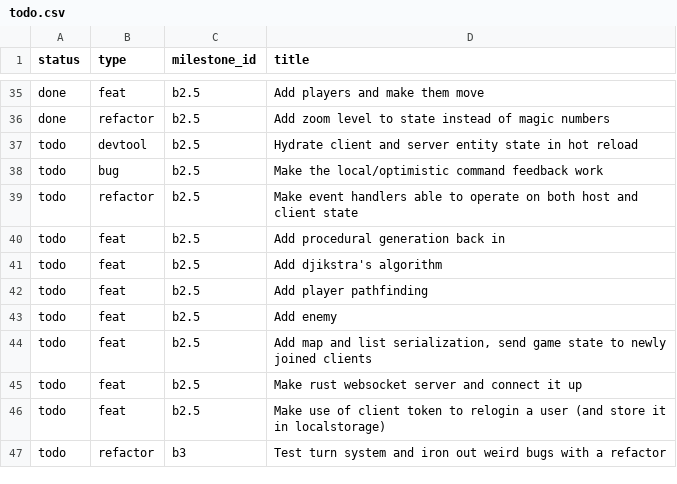
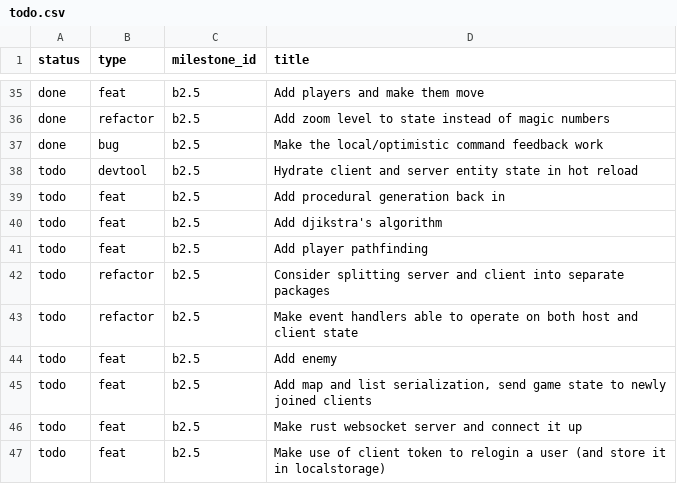
Before and after one commit to jordwest/prism, a CSV file: docs/todo.csv, drawn as a sheet; only a part is shown, gaps mark what is left out; the shorter side is filled out with more unchanged rows.

Commit message:
nice ghost sprite showing where the player is optimistically moving to

```diff
--- a/docs/todo.csv
+++ b/docs/todo.csv
@@ -36,5 +36,4 @@ done,feat,b2.5,Add players and make them move
 done,refactor,b2.5,Add zoom level to state instead of magic numbers
+done,bug,b2.5,Make the local/optimistic command feedback work
 todo,devtool,b2.5,Hydrate client and server entity state in hot reload
-todo,bug,b2.5,Make the local/optimistic command feedback work
-todo,refactor,b2.5,Make event handlers able to operate on both host and client state
 todo,feat,b2.5,Add procedural generation back in
@@ -42,2 +41,4 @@ todo,feat,b2.5,Add djikstra's algorithm
 todo,feat,b2.5,Add player pathfinding
+todo,refactor,b2.5,Consider splitting server and client into separate packages
+todo,refactor,b2.5,Make event handlers able to operate on both host and client state
 todo,feat,b2.5,Add enemy
```
Also changed, not shown: 13 other files.
